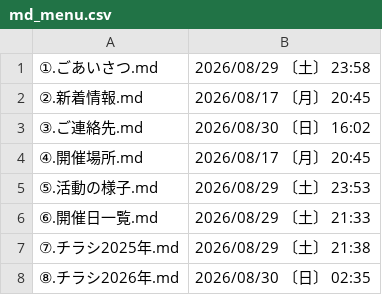
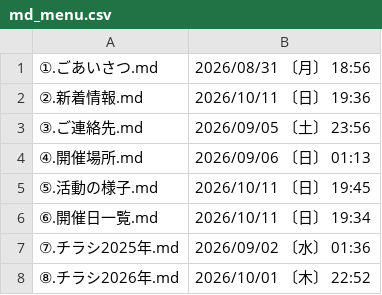
Before and after one commit to masuda-neko8/kodomo, a CSV file: md_menu.csv, drawn as a sheet.

```diff
--- a/md_menu.csv
+++ b/md_menu.csv
@@ -1,8 +1,8 @@
-①.ごあいさつ.md,2026/08/29 〔土〕 23:58
-②.新着情報.md,2026/08/17 〔月〕 20:45
-③.ご連絡先.md,2026/08/30 〔日〕 16:02
-④.開催場所.md,2026/08/17 〔月〕 20:45
-⑤.活動の様子.md,2026/08/29 〔土〕 23:53
-⑥.開催日一覧.md,2026/08/29 〔土〕 21:33
-⑦.チラシ2025年.md,2026/08/29 〔土〕 21:38
-⑧.チラシ2026年.md,2026/08/30 〔日〕 02:35
+①.ごあいさつ.md,2026/08/31 〔月〕 18:56
+②.新着情報.md,2026/10/11 〔日〕 19:36
+③.ご連絡先.md,2026/09/05 〔土〕 23:56
+④.開催場所.md,2026/09/06 〔日〕 01:13
+⑤.活動の様子.md,2026/10/11 〔日〕 19:45
+⑥.開催日一覧.md,2026/10/11 〔日〕 19:34
+⑦.チラシ2025年.md,2026/09/02 〔水〕 01:36
+⑧.チラシ2026年.md,2026/10/01 〔木〕 22:52
```
Also changed, not shown: 1 other file.
